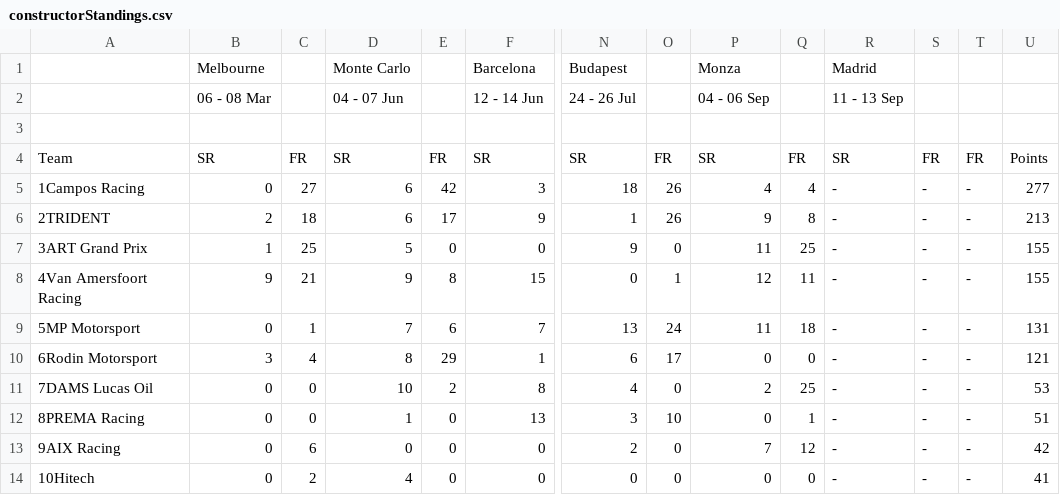
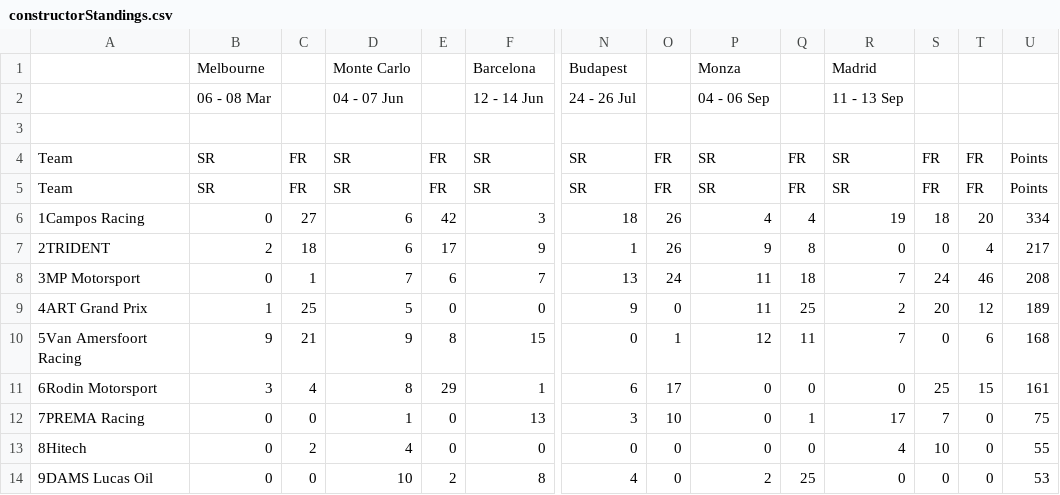
Before and after one commit to Cryton2017/fia-junior-series-standings, a CSV file: imports/2026/f3/constructorStandings.csv, drawn as a sheet; only a part is shown, gaps mark what is left out; removed rows and columns are numbered as before the commit, all else as after; rows hold the shown columns only; the diff names each change by its address in the sheet, - before the commit and + after, or states it on an @@ line.

```diff
--- a/imports/2026/f3/constructorStandings.csv
+++ b/imports/2026/f3/constructorStandings.csv
+row 5: Team | SR | FR | SR | FR | SR | SR | FR | SR | FR | SR | FR | FR | Points
-R6: -
+R6: 19
-S6: -
+S6: 18
-T6: -
+T6: 20
-U6: 277
+U6: 334
-R7: -
+R7: 0
-S7: -
+S7: 0
-T7: -
+T7: 4
-U7: 213
+U7: 217
+row 8: 3MP Motorsport | 0 | 1 | 7 | 6 | 7 | 13 | 24 | 11 | 18 | 7 | 24 | 46 | 208
-A9: 3ART Grand Prix
+A9: 4ART Grand Prix
-R9: -
+R9: 2
-S9: -
+S9: 20
-T9: -
+T9: 12
-U9: 155
+U9: 189
-A10: 4Van Amersfoort Racing
+A10: 5Van Amersfoort Racing
-R10: -
+R10: 7
-S10: -
+S10: 0
-T10: -
+T10: 6
-U10: 155
+U10: 168
-row 9: 5MP Motorsport | 0 | 1 | 7 | 6 | 7 | 13 | 24 | 11 | 18 | - | - | - | 131
-R11: -
+R11: 0
-S11: -
+S11: 25
-T11: -
+T11: 15
-U11: 121
+U11: 161
-row 11: 7DAMS Lucas Oil | 0 | 0 | 10 | 2 | 8 | 4 | 0 | 2 | 25 | - | - | - | 53
-A12: 8PREMA Racing
+A12: 7PREMA Racing
-R12: -
+R12: 17
-S12: -
+S12: 7
-T12: -
+T12: 0
-U12: 51
+U12: 75
-row 13: 9AIX Racing | 0 | 6 | 0 | 0 | 0 | 2 | 0 | 7 | 12 | - | - | - | 42
-A13: 10Hitech
+A13: 8Hitech
-R13: -
+R13: 4
-S13: -
+S13: 10
-T13: -
+T13: 0
-U13: 41
+U13: 55
+row 14: 9DAMS Lucas Oil | 0 | 0 | 10 | 2 | 8 | 4 | 0 | 2 | 25 | 0 | 0 | 0 | 53
```
Also changed, not shown: imports/2026/f2/constructorStandings.csv, imports/2026/f2/driverStandings.csv, 21 other files.
